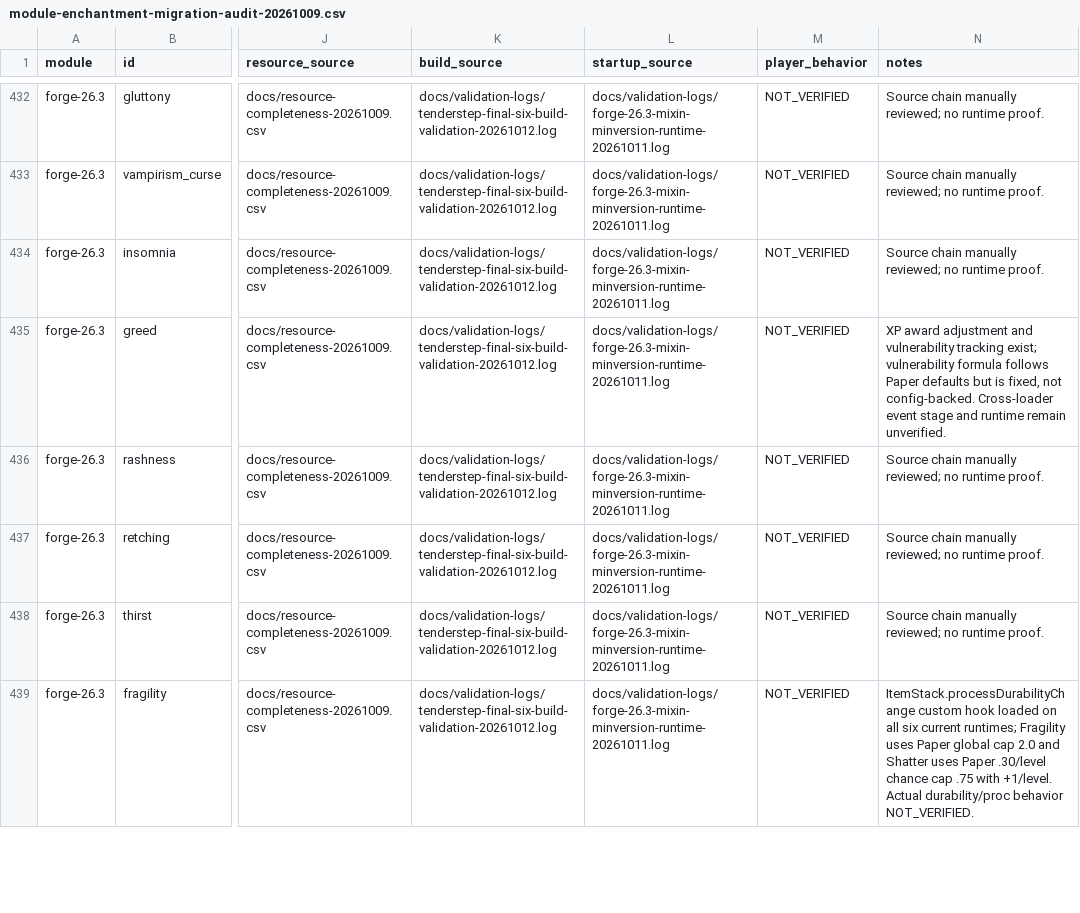
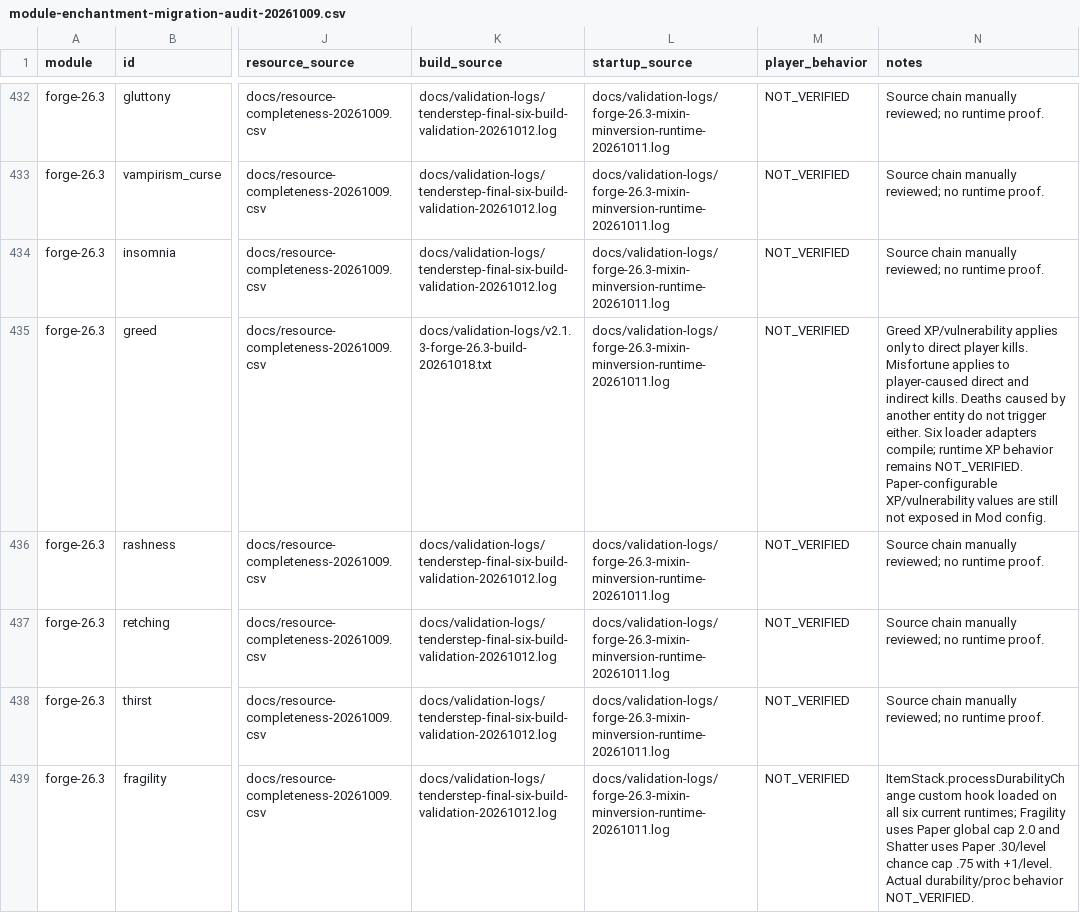
Before and after one commit to addxiaoyi/EnchADD, a CSV file: docs/module-enchantment-migration-audit-20261009.csv, drawn as a sheet; only a part is shown, gaps mark what is left out; the diff covers the shown part only; the diff names each change by its address in the sheet, - before the commit and + after, or states it on an @@ line.

```diff
--- a/docs/module-enchantment-migration-audit-20261009.csv
+++ b/docs/module-enchantment-migration-audit-20261009.csv
-K435 (build_source): docs/validation-logs/tenderstep-final-six-build-validation-20261012.log
+K435 (build_source): docs/validation-logs/v2.1.3-forge-26.3-build-20261018.txt
-N435 (notes): XP award adjustment and vulnerability tracking exist; vulnerability formula follows Paper defaults but is fixed, not config-backed. Cross-loader event stage and runtime remain unverified.
+N435 (notes): Greed XP/vulnerability applies only to direct player kills. Misfortune applies to player-caused direct and indirect kills. Deaths caused by another entity do not trigger either. Six loader adapters compile; runtime XP behavior remains NOT_VERIFIED. Paper-configurable XP/vulnerability values are still not exposed in Mod config.
```
Also changed, not shown: 24 edited cells elsewhere in this file, docs/enchantment-evidence-matrix-20261009.csv, docs/enchantment-implementation-matrix.csv, 34 other files.
